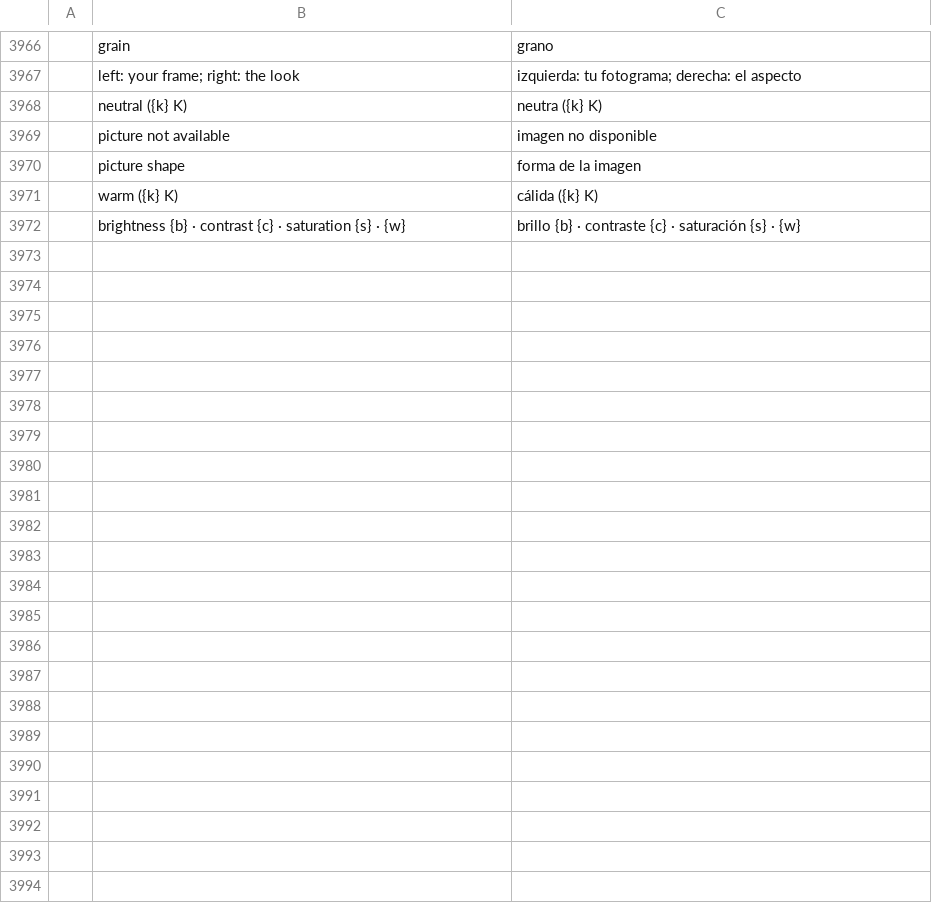
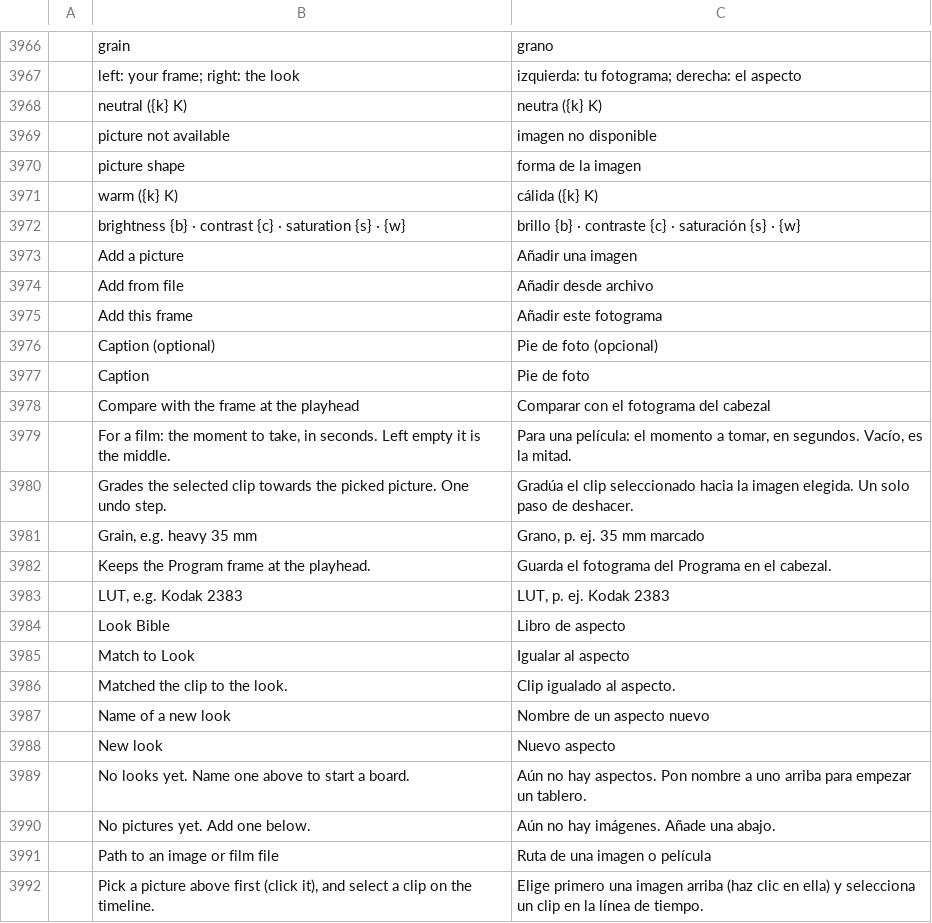
Before and after one commit to AdeThorMiwa/edith, a TSV file: crates/ui-egui/src/i18n/es.tsv, drawn as a sheet; only a part is shown, gaps mark what is left out; the diff covers the shown part only.

```diff
--- a/crates/ui-egui/src/i18n/es.tsv
+++ b/crates/ui-egui/src/i18n/es.tsv
@@ -3972 +3972,21 @@
 	brightness {b} · contrast {c} · saturation {s} · {w}	brillo {b} · contraste {c} · saturación {s} · {w}
+	Add a picture	Añadir una imagen
+	Add from file	Añadir desde archivo
+	Add this frame	Añadir este fotograma
+	Caption (optional)	Pie de foto (opcional)
+	Caption	Pie de foto
+	Compare with the frame at the playhead	Comparar con el fotograma del cabezal
+	For a film: the moment to take, in seconds. Left empty it is the middle.	Para una película: el momento a tomar, en segundos. Vacío, es la mitad.
+	Grades the selected clip towards the picked picture. One undo step.	Gradúa el clip seleccionado hacia la imagen elegida. Un solo paso de deshacer.
+	Grain, e.g. heavy 35 mm	Grano, p. ej. 35 mm marcado
+	Keeps the Program frame at the playhead.	Guarda el fotograma del Programa en el cabezal.
+	LUT, e.g. Kodak 2383	LUT, p. ej. Kodak 2383
+	Look Bible	Libro de aspecto
+	Match to Look	Igualar al aspecto
+	Matched the clip to the look.	Clip igualado al aspecto.
+	Name of a new look	Nombre de un aspecto nuevo
+	New look	Nuevo aspecto
+	No looks yet. Name one above to start a board.	Aún no hay aspectos. Pon nombre a uno arriba para empezar un tablero.
+	No pictures yet. Add one below.	Aún no hay imágenes. Añade una abajo.
+	Path to an image or film file	Ruta de una imagen o película
+	Pick a picture above first (click it), and select a clip on the timeline.	Elige primero una imagen arriba (haz clic en ella) y selecciona un clip en la línea de tiempo.
```
Also changed, not shown: 12 added rows elsewhere in this file, crates/ui-egui/src/i18n/ja.tsv, crates/ui-egui/src/i18n/pt-br.tsv, 7 other files.
